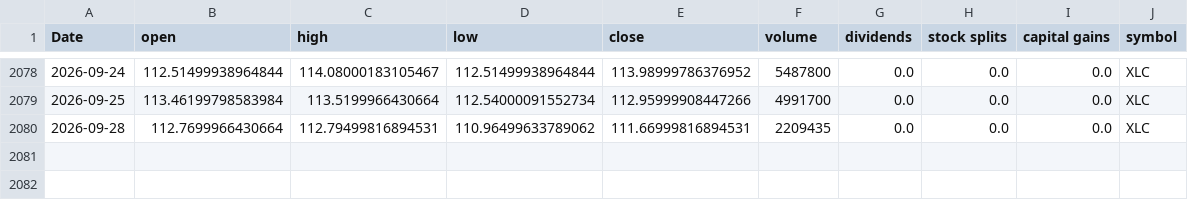
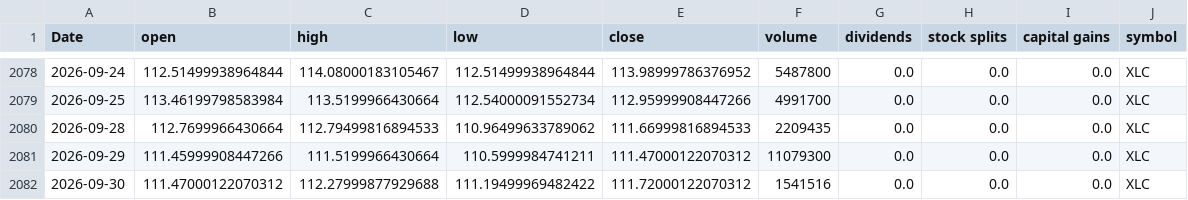
Before and after one commit to Akishai18/SignalM, a CSV file: data/sectors/xlc_data.csv, drawn as a sheet; only a part is shown, gaps mark what is left out.

```diff
--- a/data/sectors/xlc_data.csv
+++ b/data/sectors/xlc_data.csv
@@ -2079,2 +2079,4 @@ Date,open,high,low,close,volume,dividends,stock splits,capital gains,symbol
 2026-09-25,113.46199798583984,113.5199966430664,112.54000091552734,112.95999908447266,4991700,0.0,0.0,0.0,XLC
-2026-09-28,112.7699966430664,112.79499816894531,110.96499633789062,111.66999816894531,2209435,0.0,0.0,0.0,XLC
+2026-09-28,112.7699966430664,112.79499816894533,110.96499633789062,111.66999816894533,2209435,0.0,0.0,0.0,XLC
+2026-09-29,111.45999908447266,111.5199966430664,110.5999984741211,111.47000122070312,11079300,0.0,0.0,0.0,XLC
+2026-09-30,111.47000122070312,112.27999877929688,111.19499969482422,111.72000122070312,1541516,0.0,0.0,0.0,XLC
```
Also changed, not shown: data/sectors/xle_data.csv, data/sectors/xlu_data.csv, 46 other files.
